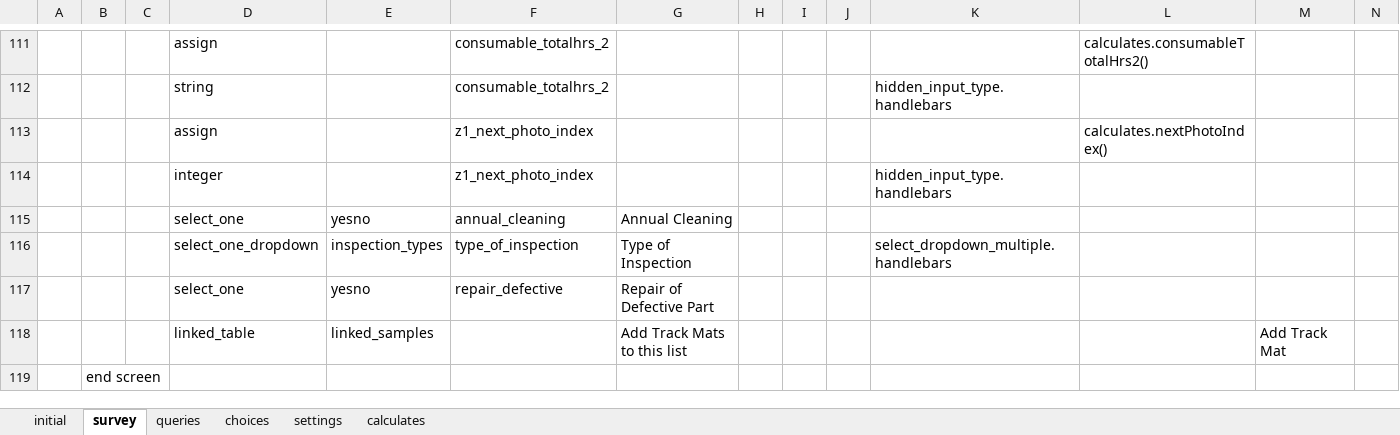
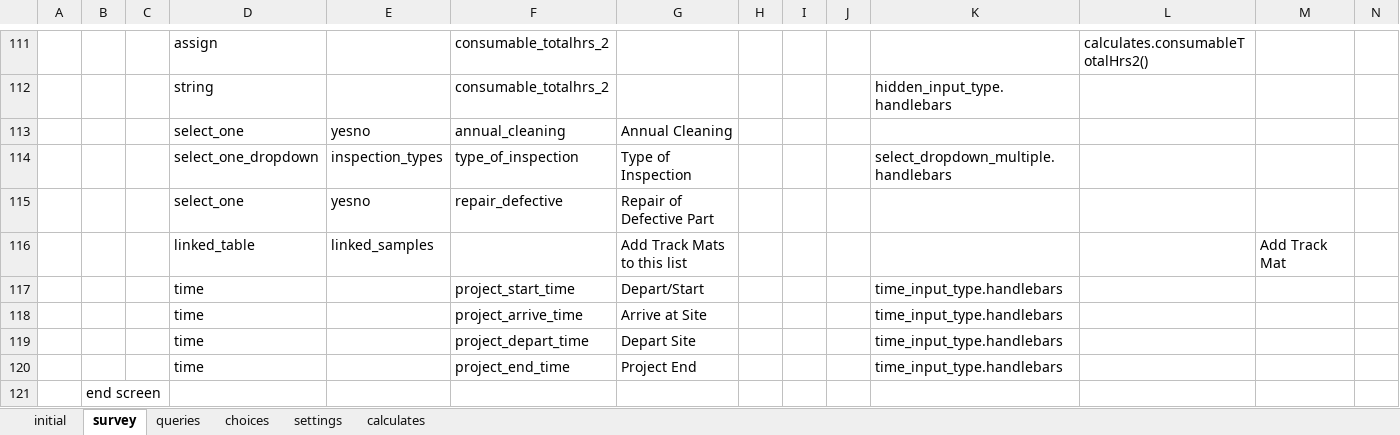
Before and after one commit to asif-iqbal/app-designer, an Excel workbook: app/config/tables/trackMatInspectionForm/forms/trackMatInspectionForm/trackMatInspectionForm.xlsx, sheet survey, drawn as a sheet; only a part is shown, gaps mark what is left out; values as stored, in another font and other column widths than the file's, no borders; charts and pictures not drawn; removed rows and columns are numbered as before the commit, all else as after; rows hold the shown columns only; the diff names each change by its address in the sheet, - before the commit and + after, or states it on an @@ line.

Commit message:
time section added in ows inspection form and project time added in catch basin and trackmat inspection form

```diff
--- a/app/config/tables/trackMatInspectionForm/forms/trackMatInspectionForm/trackMatInspectionForm.xlsx (sheet survey)
+++ b/app/config/tables/trackMatInspectionForm/forms/trackMatInspectionForm/trackMatInspectionForm.xlsx (sheet survey)
-row 113:  |  |  | assign |  | z1_next_photo_index |  |  |  |  |  | calculates.nextPhotoIndex()
-row 114:  |  |  | integer |  | z1_next_photo_index |  |  |  |  | hidden_input_type.handlebars
+row 117:  |  |  | time |  | project_start_time | Depart/Start |  |  |  | time_input_type.handlebars
+row 118:  |  |  | time |  | project_arrive_time | Arrive at Site |  |  |  | time_input_type.handlebars
+row 119:  |  |  | time |  | project_depart_time | Depart Site |  |  |  | time_input_type.handlebars
+row 120:  |  |  | time |  | project_end_time | Project End |  |  |  | time_input_type.handlebars
```
Also changed, not shown: sheet calculates, sheet queries, app/config/tables/catchBasinInspectionForm/forms/catchBasinInspectionForm/catchBasinInspectionForm.xlsx, app/config/tables/oilAndWaterSeparatorInspectionForm/forms/oilAndWaterSeparatorInspectionForm/oilAndWaterSeparatorInspectionForm.xlsx, 12 other files.
